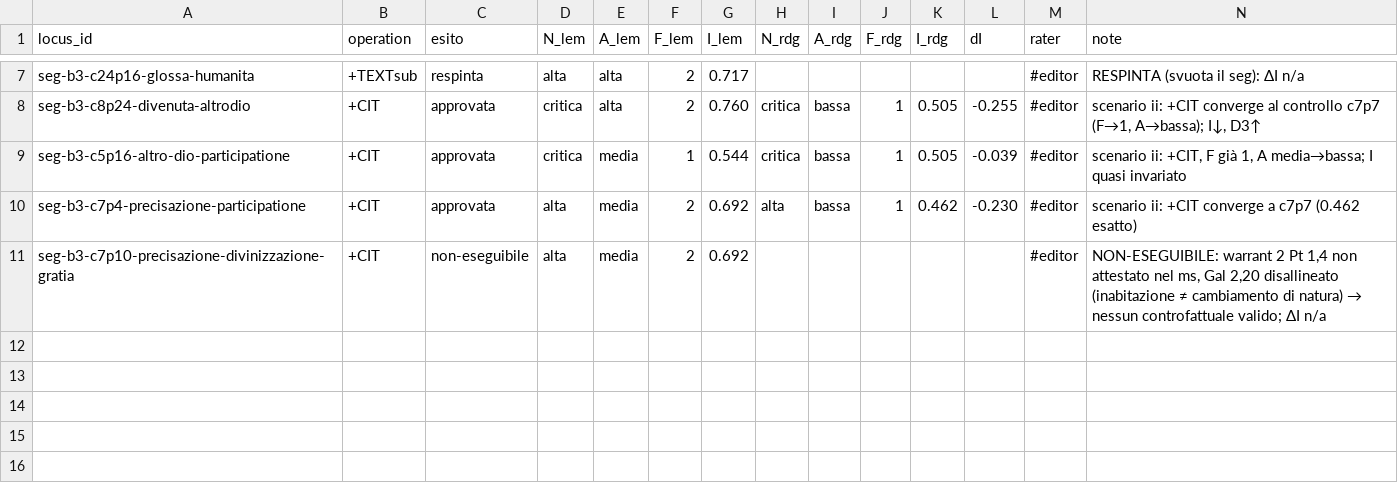
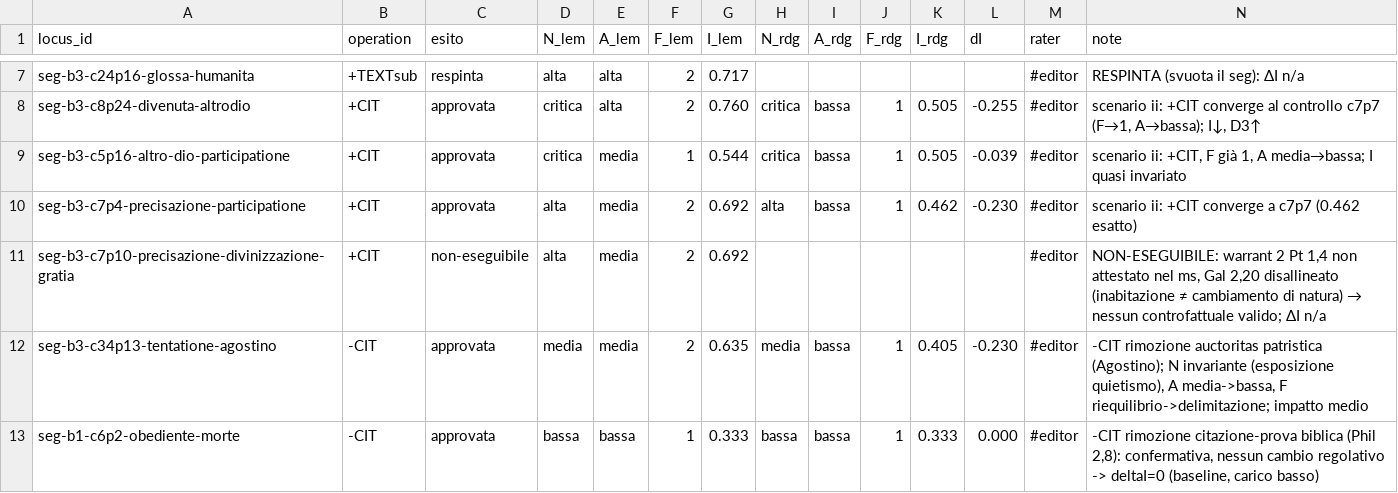
Before and after one commit to luciano-longo77/castello-anima-TEI-IA, a TSV file: logs/delta-I.tsv, drawn as a sheet; only a part is shown, gaps mark what is left out; the diff names each change by its address in the sheet, - before the commit and + after, or states it on an @@ line.

Commit message:
Update delta-I.tsv with new entries and edits

```diff
--- a/logs/delta-I.tsv
+++ b/logs/delta-I.tsv
+row 12: seg-b3-c34p13-tentatione-agostino | -CIT | approvata | media | media | 2 | 0.635 | media | bassa | 1 | 0.405 | -0.230 | #editor | -CIT rimozione auctoritas patristica (Agostino); N invariante (esposizione quietismo), A media->bassa, F riequilibrio->delimitazione; impatto medio
+row 13: seg-b1-c6p2-obediente-morte | -CIT | approvata | bassa | bassa | 1 | 0.333 | bassa | bassa | 1 | 0.333 | 0.000 | #editor | -CIT rimozione citazione-prova biblica (Phil 2,8): confermativa, nessun cambio regolativo -> deltaI=0 (baseline, carico basso)
```
